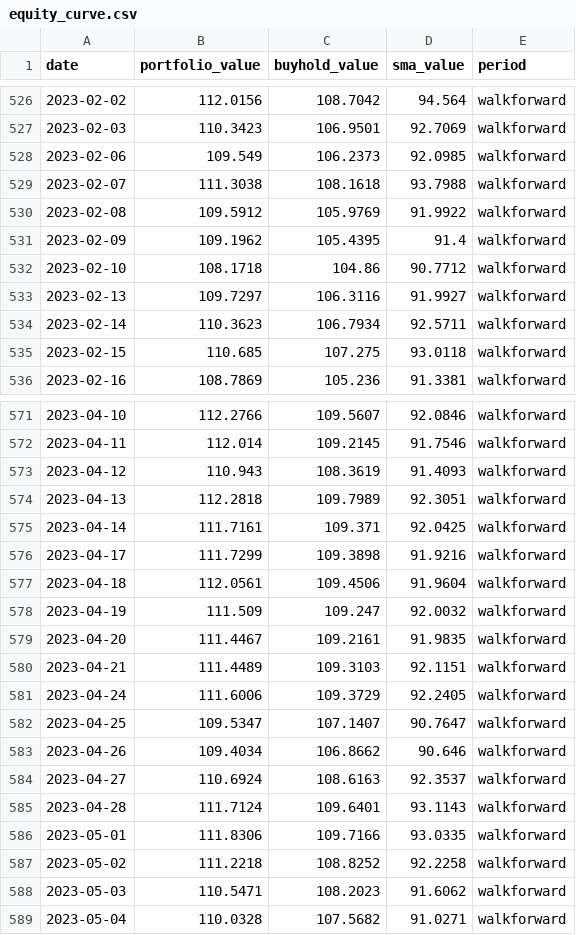
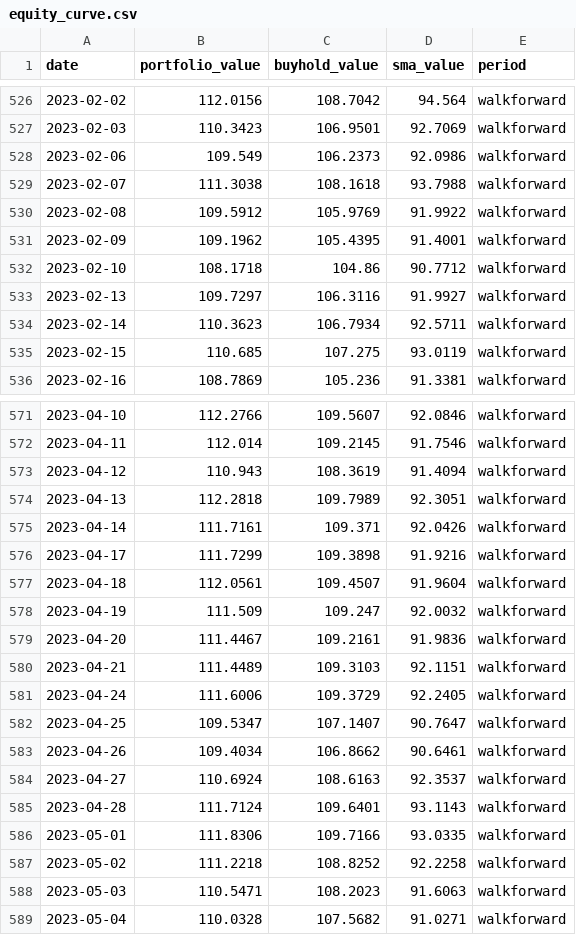
Before and after one commit to dipromm/trading, a CSV file: logs/dashboard/equity_curve.csv, drawn as a sheet; only a part is shown, gaps mark what is left out; the diff covers the shown part only.

```diff
--- a/logs/dashboard/equity_curve.csv
+++ b/logs/dashboard/equity_curve.csv
@@ -527,6 +527,6 @@ date,portfolio_value,buyhold_value,sma_value,period
 2023-02-03,110.3423,106.9501,92.7069,walkforward
-2023-02-06,109.549,106.2373,92.0985,walkforward
+2023-02-06,109.549,106.2373,92.0986,walkforward
 2023-02-07,111.3038,108.1618,93.7988,walkforward
 2023-02-08,109.5912,105.9769,91.9922,walkforward
-2023-02-09,109.1962,105.4395,91.4,walkforward
+2023-02-09,109.1962,105.4395,91.4001,walkforward
 2023-02-10,108.1718,104.86,90.7712,walkforward
@@ -534,3 +534,3 @@ date,portfolio_value,buyhold_value,sma_value,period
 2023-02-14,110.3623,106.7934,92.5711,walkforward
-2023-02-15,110.685,107.275,93.0118,walkforward
+2023-02-15,110.685,107.275,93.0119,walkforward
 2023-02-16,108.7869,105.236,91.3381,walkforward
@@ -572,9 +572,9 @@ date,portfolio_value,buyhold_value,sma_value,period
 2023-04-11,112.014,109.2145,91.7546,walkforward
-2023-04-12,110.943,108.3619,91.4093,walkforward
+2023-04-12,110.943,108.3619,91.4094,walkforward
 2023-04-13,112.2818,109.7989,92.3051,walkforward
-2023-04-14,111.7161,109.371,92.0425,walkforward
+2023-04-14,111.7161,109.371,92.0426,walkforward
 2023-04-17,111.7299,109.3898,91.9216,walkforward
-2023-04-18,112.0561,109.4506,91.9604,walkforward
+2023-04-18,112.0561,109.4507,91.9604,walkforward
 2023-04-19,111.509,109.247,92.0032,walkforward
-2023-04-20,111.4467,109.2161,91.9835,walkforward
+2023-04-20,111.4467,109.2161,91.9836,walkforward
 2023-04-21,111.4489,109.3103,92.1151,walkforward
@@ -582,3 +582,3 @@ date,portfolio_value,buyhold_value,sma_value,period
 2023-04-25,109.5347,107.1407,90.7647,walkforward
-2023-04-26,109.4034,106.8662,90.646,walkforward
+2023-04-26,109.4034,106.8662,90.6461,walkforward
 2023-04-27,110.6924,108.6163,92.3537,walkforward
@@ -587,3 +587,3 @@ date,portfolio_value,buyhold_value,sma_value,period
 2023-05-02,111.2218,108.8252,92.2258,walkforward
-2023-05-03,110.5471,108.2023,91.6062,walkforward
+2023-05-03,110.5471,108.2023,91.6063,walkforward
 2023-05-04,110.0328,107.5682,91.0271,walkforward
```
Also changed, not shown: 34 added rows and 69 edited cells elsewhere in this file, logs/dashboard/paper_equity.csv, 8 other files.
